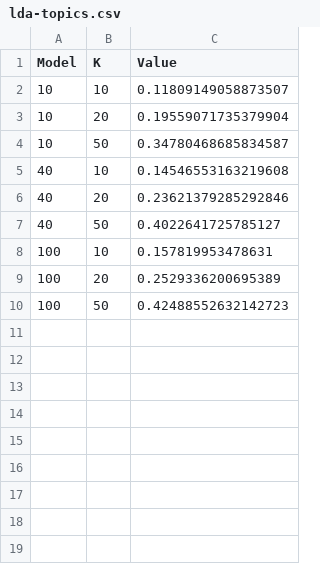
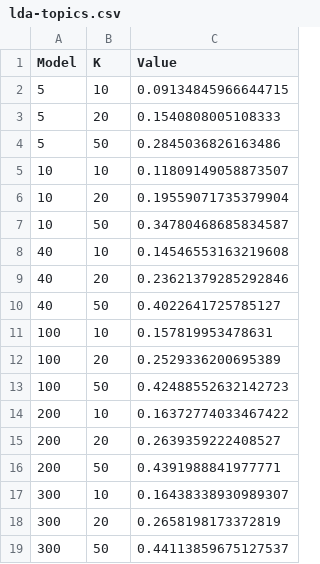
Before and after one commit to lrusnac/micro-profiling, a CSV file: 01-data-exploration/js_charts/data/lda-topics.csv, drawn as a sheet; the diff names each change by its address in the sheet, - before the commit and + after, or states it on an @@ line.

```diff
--- a/01-data-exploration/js_charts/data/lda-topics.csv
+++ b/01-data-exploration/js_charts/data/lda-topics.csv
+row 2: 5 | 10 | 0.09134845966644715
+row 3: 5 | 20 | 0.1540808005108333
+row 4: 5 | 50 | 0.2845036826163486
+row 14: 200 | 10 | 0.16372774033467422
+row 15: 200 | 20 | 0.2639359222408527
+row 16: 200 | 50 | 0.4391988841977771
+row 17: 300 | 10 | 0.16438338930989307
+row 18: 300 | 20 | 0.2658198173372819
+row 19: 300 | 50 | 0.44113859675127537
```
Also changed, not shown: 2 other files.
